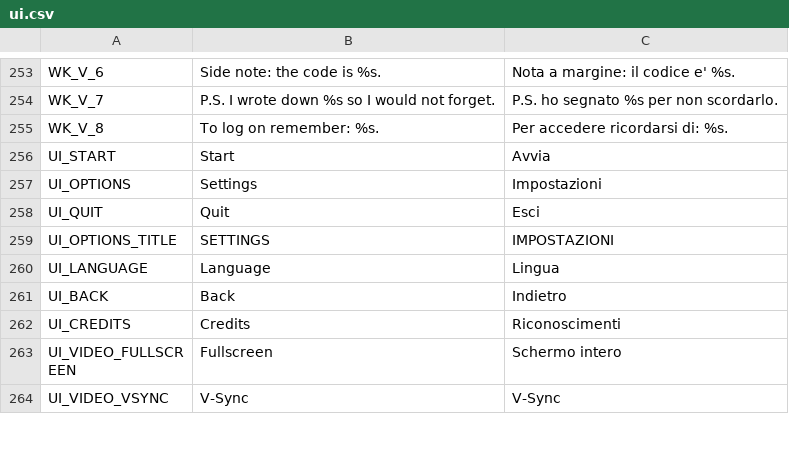
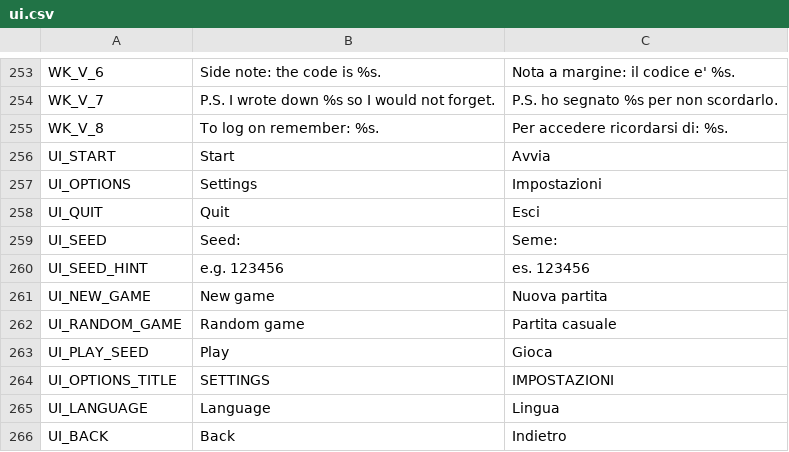
Before and after one commit to fabrizio-ferrentino/search-through-the-files, a CSV file: locale/ui.csv, drawn as a sheet; only a part is shown, gaps mark what is left out; the shorter side is filled out with more unchanged rows.

Commit message:
Add new game seed selection screen and related mechanics
- Implement `NuovaPartitaScreen` for choosing between random and seed-based games.
- Update main menu to open the new game selection screen.
- Add validation for seed input and ensure "Play" button is disabled until a valid seed is entered.
- Create tests to verify seed functionality and game consistency.
- Update UI translations for new game options.

```diff
--- a/locale/ui.csv
+++ b/locale/ui.csv
@@ -258,2 +258,7 @@ UI_OPTIONS,Settings,Impostazioni
 UI_QUIT,Quit,Esci
+UI_SEED,Seed:,Seme:
+UI_SEED_HINT,e.g. 123456,es. 123456
+UI_NEW_GAME,New game,Nuova partita
+UI_RANDOM_GAME,Random game,Partita casuale
+UI_PLAY_SEED,Play,Gioca
 UI_OPTIONS_TITLE,SETTINGS,IMPOSTAZIONI
```
Also changed, not shown: 10 other files.
